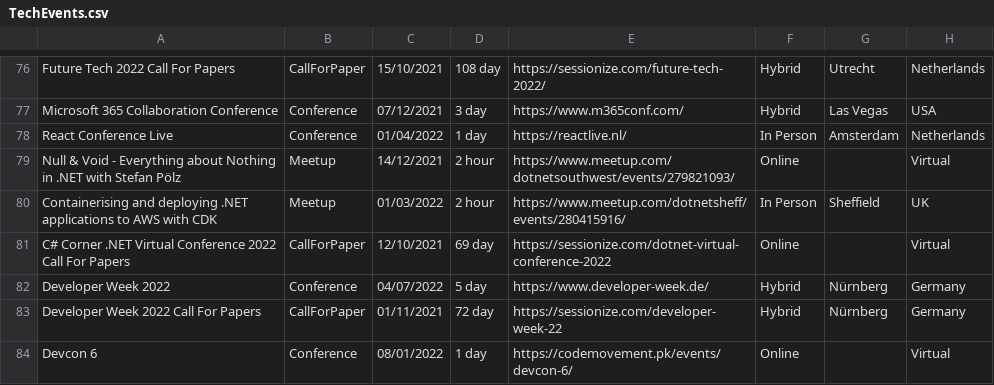
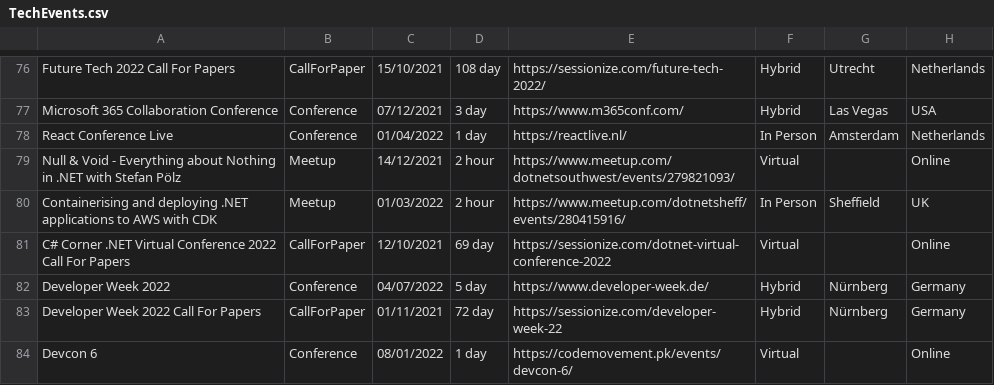
Before and after one commit to Avanade/TechCommunityCalendar, a CSV file: src/TechCommunityCalendar.Solution/TechCommunityCalendar.CoreWebApplication/wwwroot/Data/TechEvents.csv, drawn as a sheet; only a part is shown, gaps mark what is left out.

Commit message:
Event format and location fix

```diff
--- a/src/TechCommunityCalendar.Solution/TechCommunityCalendar.CoreWebApplication/wwwroot/Data/TechEvents.csv
+++ b/src/TechCommunityCalendar.Solution/TechCommunityCalendar.CoreWebApplication/wwwroot/Data/TechEvents.csv
@@ -78,7 +78,7 @@ Microsoft 365 Collaboration Conference,Conference,07/12/2021,3 day,https://www.m
 React Conference Live,Conference,01/04/2022,1 day,https://reactlive.nl/,In Person,Amsterdam,Netherlands
-Null & Void - Everything about Nothing in .NET with Stefan Pölz,Meetup,14/12/2021,2 hour,https://www.meetup.com/dotnetsouthwest/events/279821093/,Online,,Virtual
+Null & Void - Everything about Nothing in .NET with Stefan Pölz,Meetup,14/12/2021,2 hour,https://www.meetup.com/dotnetsouthwest/events/279821093/,Virtual,,Online
 Containerising and deploying .NET applications to AWS with CDK,Meetup,01/03/2022,2 hour,https://www.meetup.com/dotnetsheff/events/280415916/,In Person,Sheffield,UK
-C# Corner .NET Virtual Conference 2022 Call For Papers,CallForPaper,12/10/2021,69 day,https://sessionize.com/dotnet-virtual-conference-2022,Online,,Virtual
+C# Corner .NET Virtual Conference 2022 Call For Papers,CallForPaper,12/10/2021,69 day,https://sessionize.com/dotnet-virtual-conference-2022,Virtual,,Online
 Developer Week 2022,Conference,04/07/2022,5 day,https://www.developer-week.de/,Hybrid,Nürnberg,Germany
 Developer Week 2022 Call For Papers,CallForPaper,01/11/2021,72 day,https://sessionize.com/developer-week-22,Hybrid,Nürnberg,Germany
-Devcon 6,Conference,08/01/2022,1 day,https://codemovement.pk/events/devcon-6/,Online,,Virtual
+Devcon 6,Conference,08/01/2022,1 day,https://codemovement.pk/events/devcon-6/,Virtual,,Online
```
Also changed, not shown: 1 other file.
